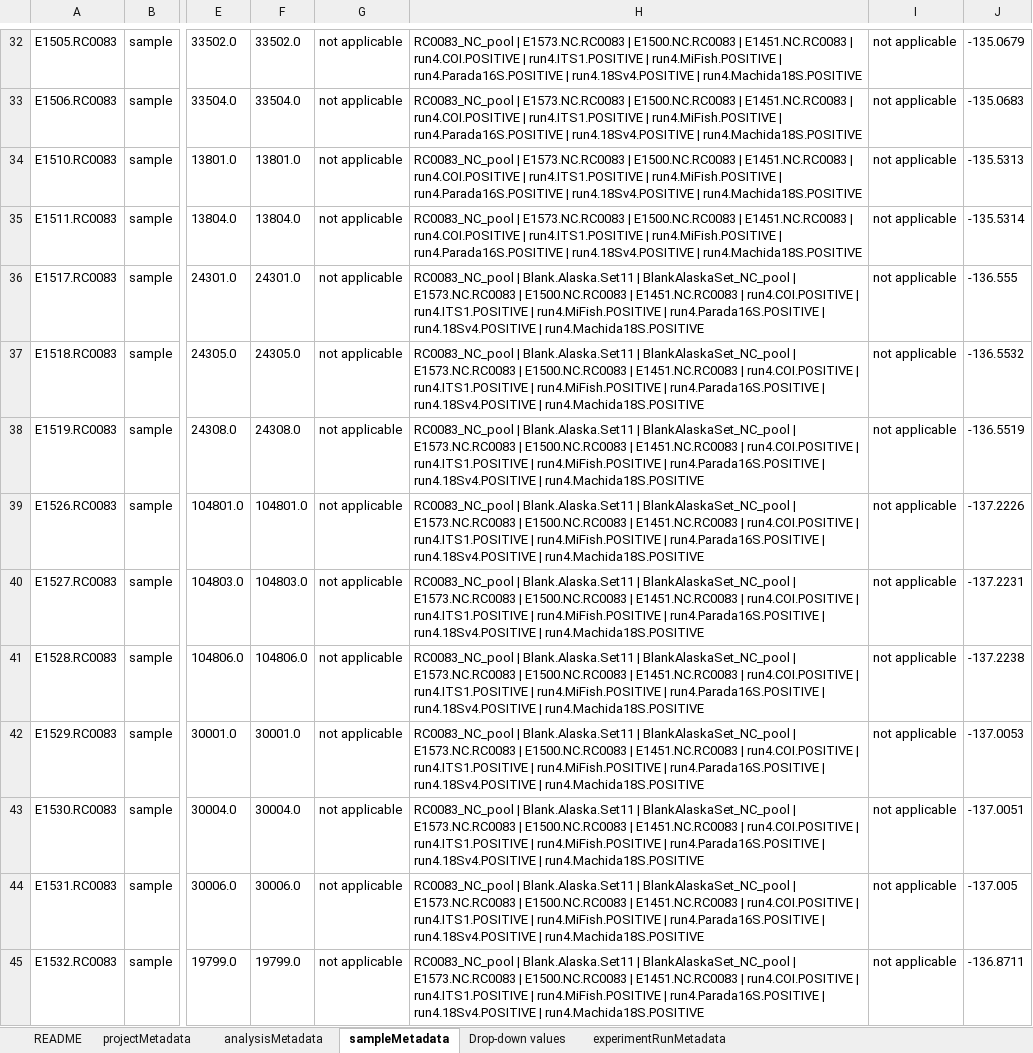
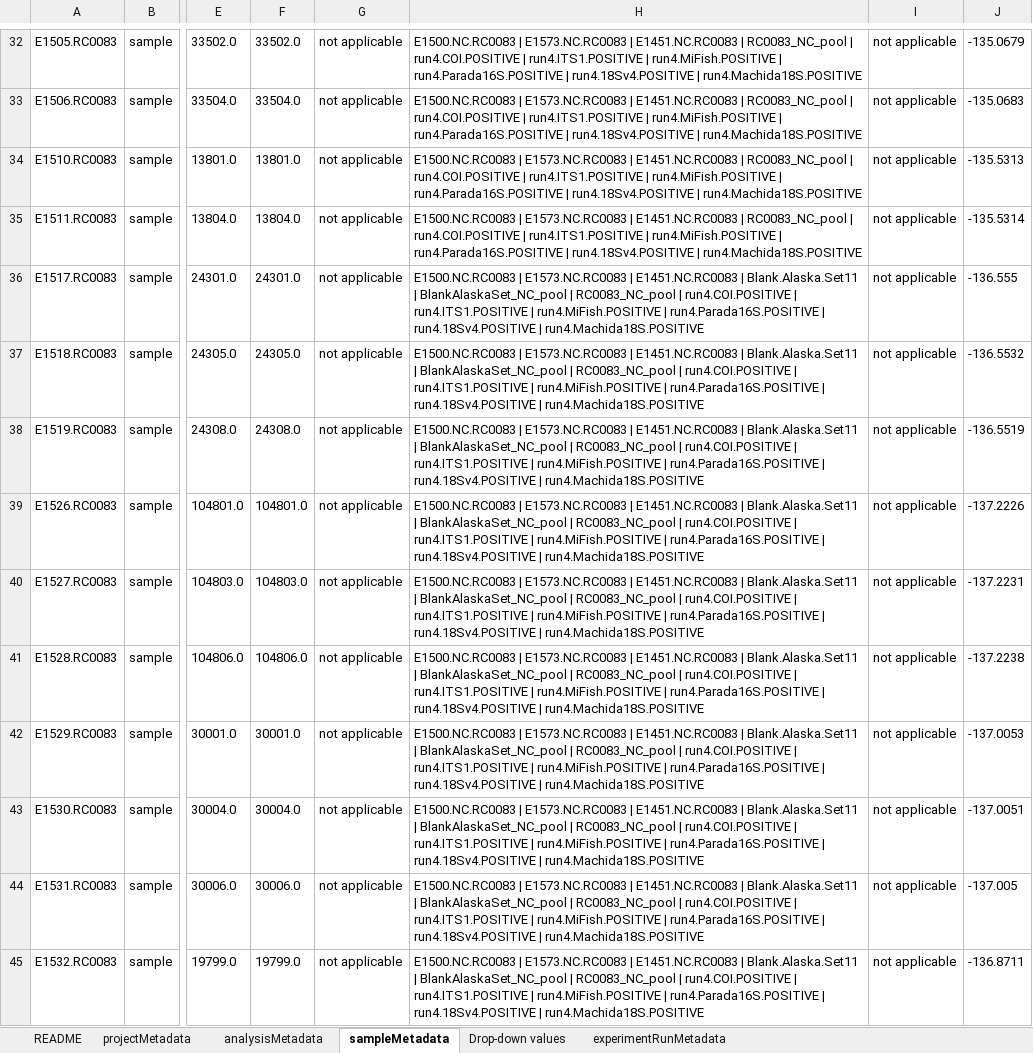
Before and after one commit to NOAA-PMEL/FAIRe-Mapping, an Excel workbook: projects/AK_Carbon/data/AK_Carbon_faire.xlsx, sheet sampleMetadata, drawn as a sheet; only a part is shown, gaps mark what is left out; values as stored, in another font and other column widths than the file's, no borders; the diff covers the shown part only; the diff names each change by its address in the sheet, - before the commit and + after, or states it on an @@ line.

```diff
--- a/projects/AK_Carbon/data/AK_Carbon_faire.xlsx (sheet sampleMetadata)
+++ b/projects/AK_Carbon/data/AK_Carbon_faire.xlsx (sheet sampleMetadata)
-H32:H35: RC0083_NC_pool | E1573.NC.RC0083 | E1500.NC.RC0083 | E1451.NC.RC0083 | run4.COI.POSITIVE…
+H32:H35: E1500.NC.RC0083 | E1573.NC.RC0083 | E1451.NC.RC0083 | RC0083_NC_pool | run4.COI.POSITIVE…
-H36:H45: RC0083_NC_pool | Blank.Alaska.Set11 | BlankAlaskaSet_NC_pool | E1573.NC.RC0083 | E1500.NC.RC0083 | E1451.NC.RC0083 | run4.COI.POSITIVE…
+H36:H45: E1500.NC.RC0083 | E1573.NC.RC0083 | E1451.NC.RC0083 | Blank.Alaska.Set11 | BlankAlaskaSet_NC_pool | RC0083_NC_pool | run4.COI.POSITIVE…
```
Also changed, not shown: 55 edited cells elsewhere in this sheet, sheet projectMetadata, 14 other files.
